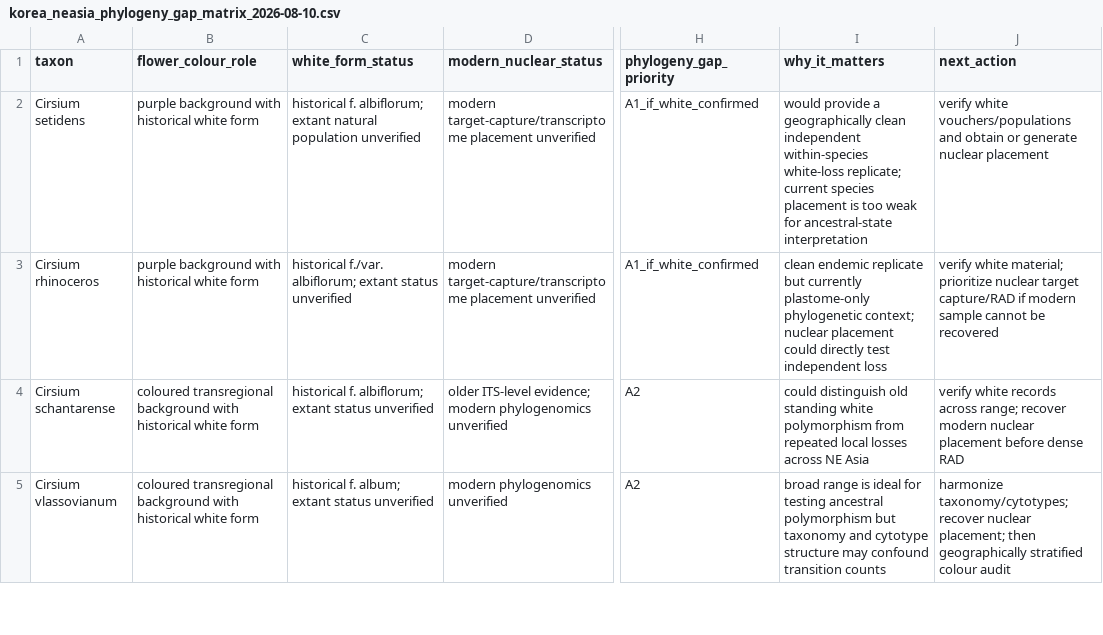
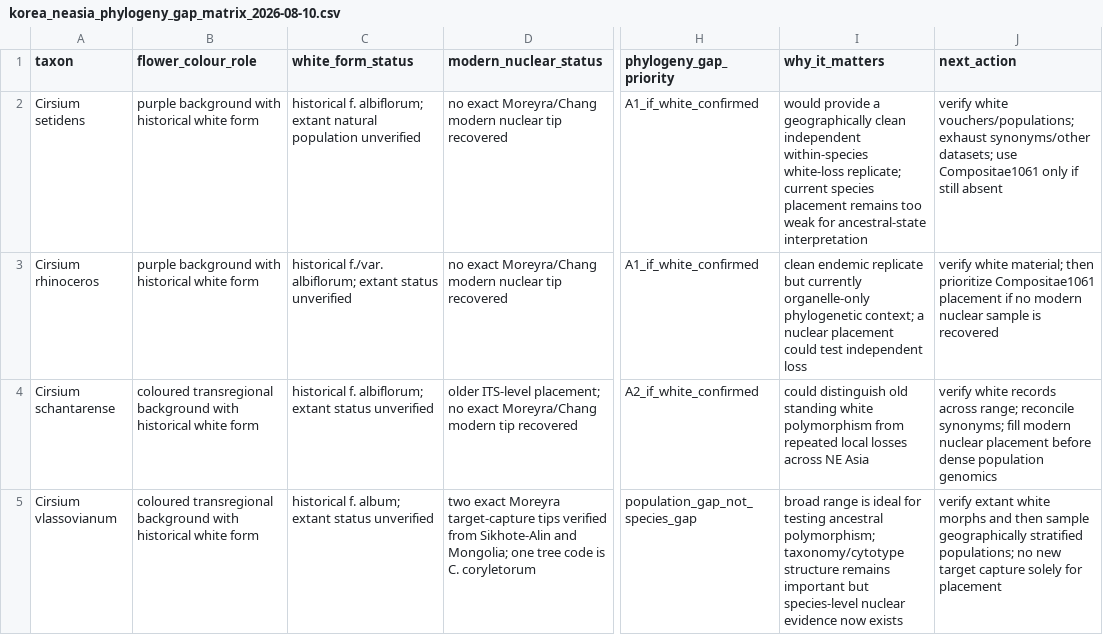
Before and after one commit to zuizui0223/EAzami, a CSV file: data/evidence/korea_neasia_phylogeny_gap_matrix_2026-08-10.csv, drawn as a sheet; only a part is shown, gaps mark what is left out; the diff covers the shown part only; the diff names each change by its address in the sheet, - before the commit and + after, or states it on an @@ line.

Commit message:
Revise Korea NE Asia phylogeny gaps after Moreyra audit

```diff
--- a/data/evidence/korea_neasia_phylogeny_gap_matrix_2026-08-10.csv
+++ b/data/evidence/korea_neasia_phylogeny_gap_matrix_2026-08-10.csv
-D2:D3 (modern_nuclear_status): modern target-capture/transcriptome placement unverified
+D2:D3 (modern_nuclear_status): no exact Moreyra/Chang modern nuclear tip recovered
-I2 (why_it_matters): …species placement is too weak…
+I2 (why_it_matters): …species placement remains too weak…
-J2 (next_action): verify white vouchers/populations and obtain or generate nuclear placement
+J2 (next_action): verify white vouchers/populations; exhaust synonyms/other datasets; use Compositae1061 only if still absent
-I3 (why_it_matters): …but currently plastome-only phylogenetic context; nuclear placement could directly test independent…
+I3 (why_it_matters): …but currently organelle-only phylogenetic context; a nuclear placement could test independent…
-J3 (next_action): …white material; prioritize nuclear target capture/RAD if modern sample cannot be recovered
+J3 (next_action): …white material; then prioritize Compositae1061 placement if no modern nuclear sample is recovered
-D4 (modern_nuclear_status): older ITS-level evidence; modern phylogenomics unverified
+D4 (modern_nuclear_status): older ITS-level placement; no exact Moreyra/Chang modern tip recovered
-H4 (phylogeny_gap_priority): A2
+H4 (phylogeny_gap_priority): A2_if_white_confirmed
-J4 (next_action): …across range; recover modern nuclear placement before dense RAD
+J4 (next_action): …across range; reconcile synonyms; fill modern nuclear placement before dense population genomics
-D5 (modern_nuclear_status): modern phylogenomics unverified
+D5 (modern_nuclear_status): two exact Moreyra target-capture tips verified from Sikhote-Alin and Mongolia; one tree code is C. coryletorum
-H5 (phylogeny_gap_priority): A2
+H5 (phylogeny_gap_priority): population_gap_not_species_gap
-I5 (why_it_matters): …testing ancestral polymorphism but taxonomy and cytotype structure may confound transition counts
+I5 (why_it_matters): …testing ancestral polymorphism; taxonomy/cytotype structure remains important but species-level nuclear evidence now exists
-J5 (next_action): harmonize taxonomy/cytotypes; recover nuclear placement; then geographically stratified colour audit
+J5 (next_action): verify extant white morphs and then sample geographically stratified populations; no new target capture solely for placement
```
Also changed, not shown: 13 edited cells elsewhere in this file.
